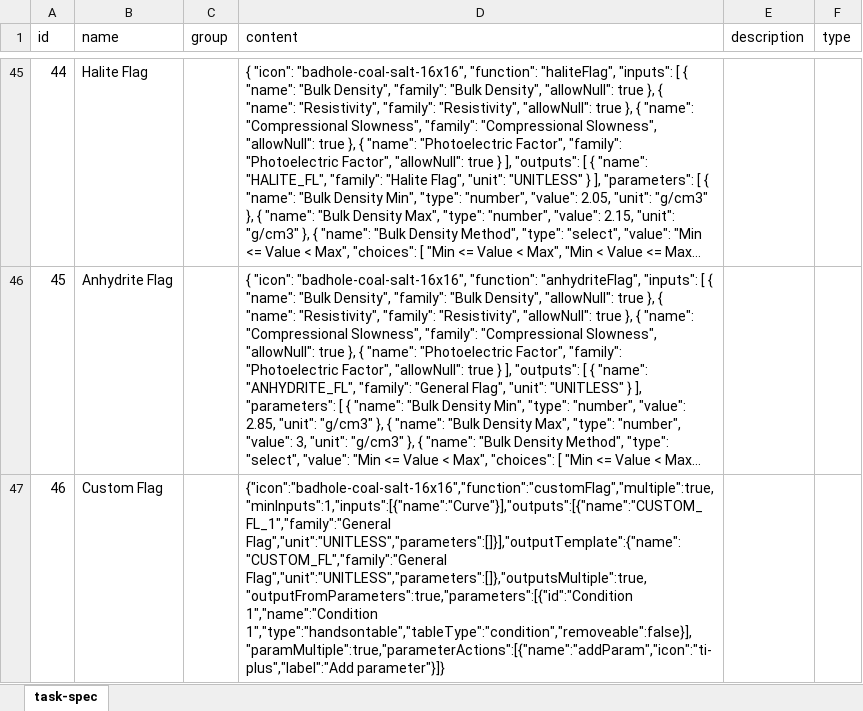
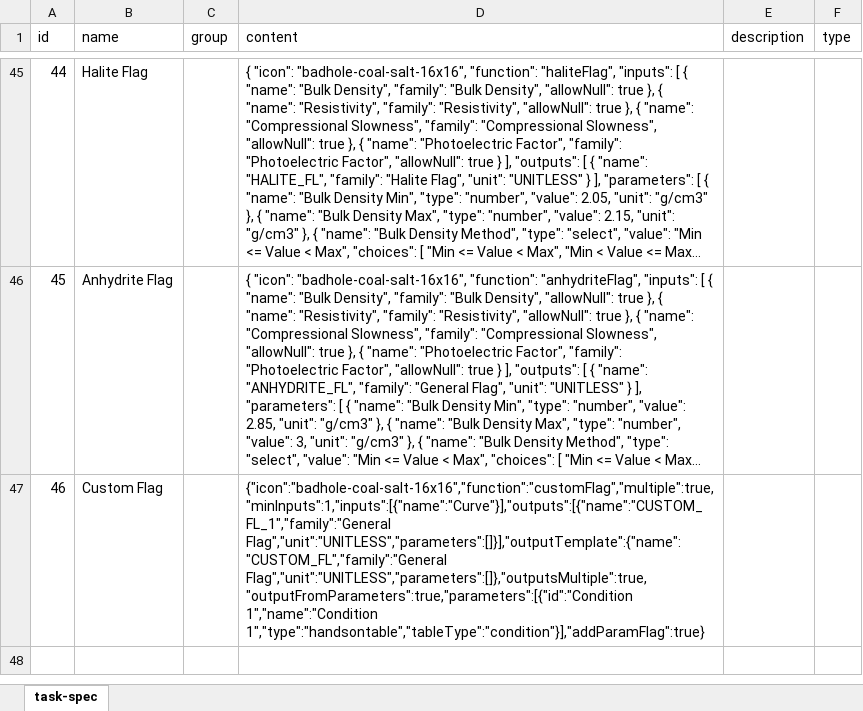
Before and after one commit to hoangbdUET/wi-backend, an Excel workbook: server/task/task-spec.xlsx, sheet task-spec, drawn as a sheet; only a part is shown, gaps mark what is left out; long unchanged cells end in …; values as stored, in another font and other column widths than the file's, no borders; the diff names each change by its address in the sheet, - before the commit and + after, or states it on an @@ line.

Commit message:
update ts

```diff
--- a/server/task/task-spec.xlsx (sheet task-spec)
+++ b/server/task/task-spec.xlsx (sheet task-spec)
-D47 (content): …Flag","unit":"UNITLESS","parameters":[]},"outputsMultiple":true,"outputFromParameters":true,"parameters":[{"id":"Condition 1","name":"Condition 1","type":"handsontable","tableType":"condition","removeable":false}],"paramMultiple":true,"parameterActions":[{"name":"addParam","icon":"ti-plus","label":"Add parameter"}]}
+D47 (content): …Flag","unit":"UNITLESS","parameters":[]},"outputsMultiple":true,"outputFromParameters":true,"parameters":[{"id":"Condition 1","name":"Condition 1","type":"handsontable","tableType":"condition"}],"addParamFlag":true}
```
